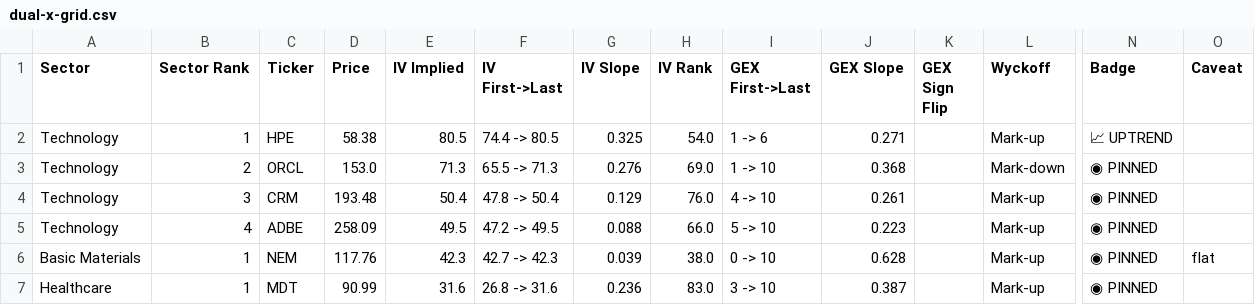
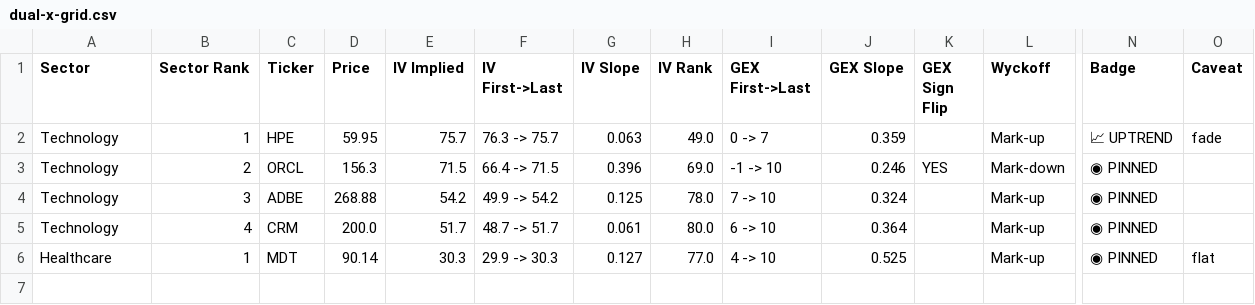
Before and after one commit to kelvtay-code/news-fundamentals, a CSV file: docs/dual-x-grid.csv, drawn as a sheet; only a part is shown, gaps mark what is left out; removed rows and columns are numbered as before the commit, all else as after; rows hold the shown columns only; the diff names each change by its address in the sheet, - before the commit and + after, or states it on an @@ line.

```diff
--- a/docs/dual-x-grid.csv
+++ b/docs/dual-x-grid.csv
-D2 (Price): 58.38
+D2 (Price): 59.95
-E2 (IV Implied): 80.5
+E2 (IV Implied): 75.7
-F2 (IV First->Last): 74.4 -> 80.5
+F2 (IV First->Last): 76.3 -> 75.7
-G2 (IV Slope): 0.325
+G2 (IV Slope): 0.063
-H2 (IV Rank): 54.0
+H2 (IV Rank): 49.0
-I2 (GEX First->Last): 1 -> 6
+I2 (GEX First->Last): 0 -> 7
-J2 (GEX Slope): 0.271
+J2 (GEX Slope): 0.359
-O2 (Caveat): (empty)
+O2 (Caveat): fade
-D3 (Price): 153.0
+D3 (Price): 156.3
-E3 (IV Implied): 71.3
+E3 (IV Implied): 71.5
-F3 (IV First->Last): 65.5 -> 71.3
+F3 (IV First->Last): 66.4 -> 71.5
-G3 (IV Slope): 0.276
+G3 (IV Slope): 0.396
-I3 (GEX First->Last): 1 -> 10
+I3 (GEX First->Last): -1 -> 10
-J3 (GEX Slope): 0.368
+J3 (GEX Slope): 0.246
-K3 (GEX Sign Flip): (empty)
+K3 (GEX Sign Flip): YES
-row 4: Technology | 3 | CRM | 193.48 | 50.4 | 47.8 -> 50.4 | 0.129 | 76.0 | 4 -> 10 | 0.261 |  | Mark-up | ◉ PINNED
-B4 (Sector Rank): 4
+B4 (Sector Rank): 3
-D4 (Price): 258.09
+D4 (Price): 268.88
-E4 (IV Implied): 49.5
+E4 (IV Implied): 54.2
-F4 (IV First->Last): 47.2 -> 49.5
+F4 (IV First->Last): 49.9 -> 54.2
-G4 (IV Slope): 0.088
+G4 (IV Slope): 0.125
-H4 (IV Rank): 66.0
+H4 (IV Rank): 78.0
-I4 (GEX First->Last): 5 -> 10
+I4 (GEX First->Last): 7 -> 10
-J4 (GEX Slope): 0.223
+J4 (GEX Slope): 0.324
-row 6: Basic Materials | 1 | NEM | 117.76 | 42.3 | 42.7 -> 42.3 | 0.039 | 38.0 | 0 -> 10 | 0.628 |  | Mark-up | ◉ PINNED | flat
+row 5: Technology | 4 | CRM | 200.0 | 51.7 | 48.7 -> 51.7 | 0.061 | 80.0 | 6 -> 10 | 0.364 |  | Mark-up | ◉ PINNED
-D6 (Price): 90.99
+D6 (Price): 90.14
-E6 (IV Implied): 31.6
+E6 (IV Implied): 30.3
-F6 (IV First->Last): 26.8 -> 31.6
+F6 (IV First->Last): 29.9 -> 30.3
-G6 (IV Slope): 0.236
+G6 (IV Slope): 0.127
-H6 (IV Rank): 83.0
+H6 (IV Rank): 77.0
-I6 (GEX First->Last): 3 -> 10
+I6 (GEX First->Last): 4 -> 10
-J6 (GEX Slope): 0.387
+J6 (GEX Slope): 0.525
-O6 (Caveat): (empty)
+O6 (Caveat): flat
```
Also changed, not shown: 3 other files.
